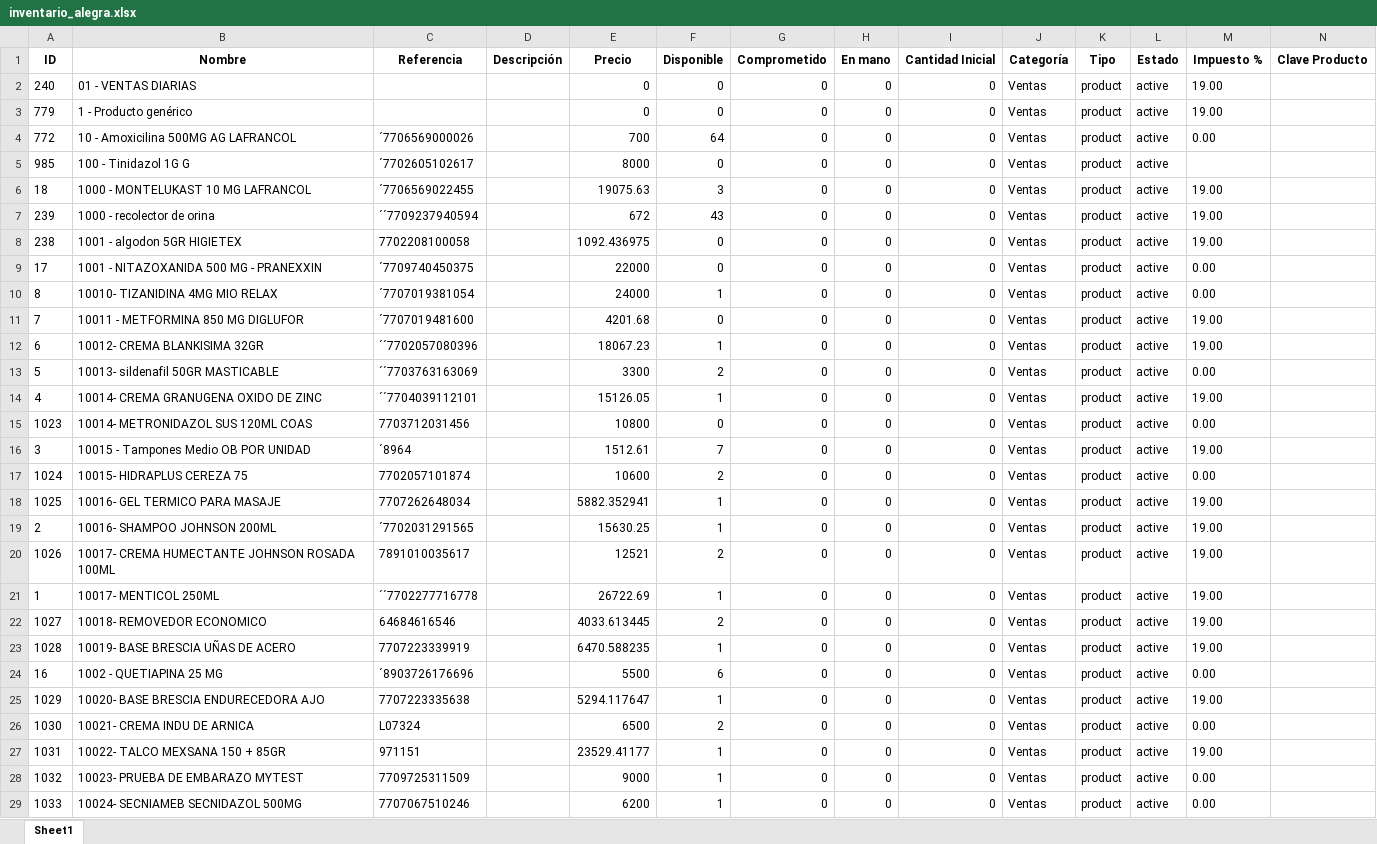
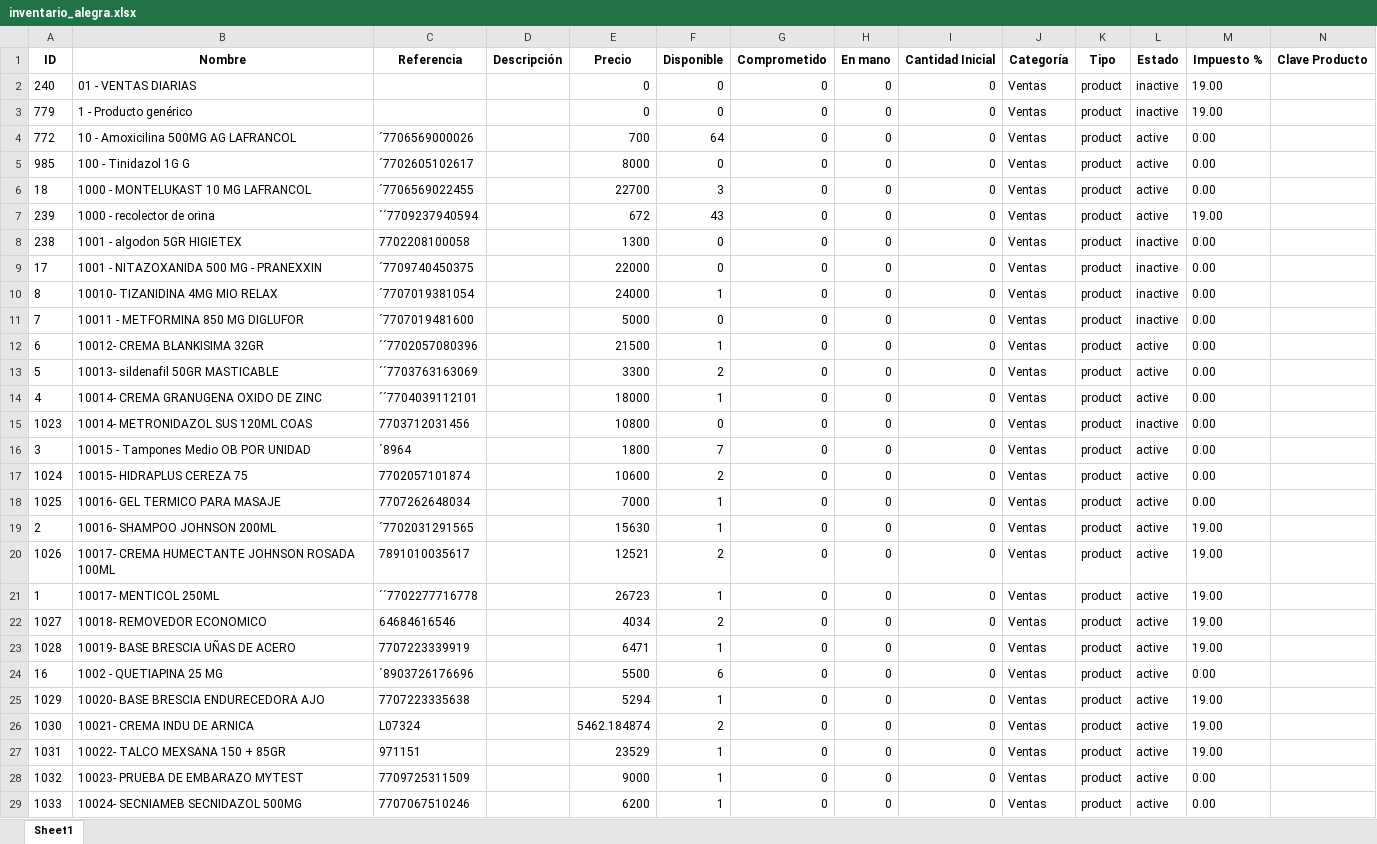
Before and after one commit to Sg0820/actualizar-facturas-alegra, an Excel workbook: inventario_alegra.xlsx, sheet Sheet1, drawn as a sheet; only a part is shown; values as stored, in another font and other column widths than the file's, no borders; the diff covers the shown part only; the diff names each change by its address in the sheet, - before the commit and + after, or states it on an @@ line.

```diff
--- a/inventario_alegra.xlsx (sheet Sheet1)
+++ b/inventario_alegra.xlsx (sheet Sheet1)
-L2:L3 (Estado): active
+L2:L3 (Estado): inactive
-M5 (Impuesto %): (empty)
+M5 (Impuesto %): 0.00
-E6 (Precio): 19075.63
+E6 (Precio): 22700
-M6 (Impuesto %): 19.00
+M6 (Impuesto %): 0.00
-E8 (Precio): 1092.436975
+E8 (Precio): 1300
-L8:L11 (Estado): active
+L8:L11 (Estado): inactive
-M8 (Impuesto %): 19.00
+M8 (Impuesto %): 0.00
-E11 (Precio): 4201.68
+E11 (Precio): 5000
-M11:M12 (Impuesto %): 19.00
+M11:M12 (Impuesto %): 0.00
-E12 (Precio): 18067.23
+E12 (Precio): 21500
-E14 (Precio): 15126.05
+E14 (Precio): 18000
-M14 (Impuesto %): 19.00
+M14 (Impuesto %): 0.00
-L15 (Estado): active
+L15 (Estado): inactive
-E16 (Precio): 1512.61
+E16 (Precio): 1800
-M16 (Impuesto %): 19.00
+M16 (Impuesto %): 0.00
-E18 (Precio): 5882.352941
+E18 (Precio): 7000
-M18 (Impuesto %): 19.00
+M18 (Impuesto %): 0.00
-E19 (Precio): 15630.25
+E19 (Precio): 15630
-E21 (Precio): 26722.69
+E21 (Precio): 26723
-E22 (Precio): 4033.613445
+E22 (Precio): 4034
-E23 (Precio): 6470.588235
+E23 (Precio): 6471
-E25 (Precio): 5294.117647
+E25 (Precio): 5294
-E26 (Precio): 6500
+E26 (Precio): 5462.184874
-M26 (Impuesto %): 0.00
+M26 (Impuesto %): 19.00
-E27 (Precio): 23529.41177
+E27 (Precio): 23529
```
Also changed, not shown: 26 edited cells elsewhere in this sheet, facturas_alegra.xlsx.
